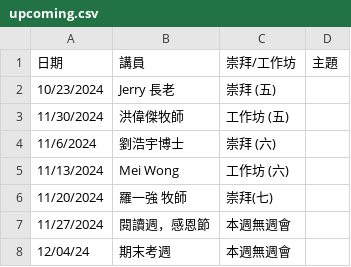
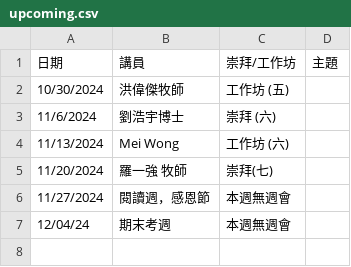
Before and after one commit to cwts-edu/cwts-web, a CSV file: src/data/csv/assembly/upcoming.csv, drawn as a sheet.

```diff
--- a/src/data/csv/assembly/upcoming.csv
+++ b/src/data/csv/assembly/upcoming.csv
@@ -1,4 +1,3 @@
 日期,講員,崇拜/工作坊,主題
-10/23/2024,Jerry 長老,崇拜 (五),
-11/30/2024,洪偉傑牧師,工作坊 (五),
+10/30/2024,洪偉傑牧師,工作坊 (五),
 11/6/2024,劉浩宇博士,崇拜 (六),
```
Also changed, not shown: src/data/csv/assembly/2024-H2.csv.
